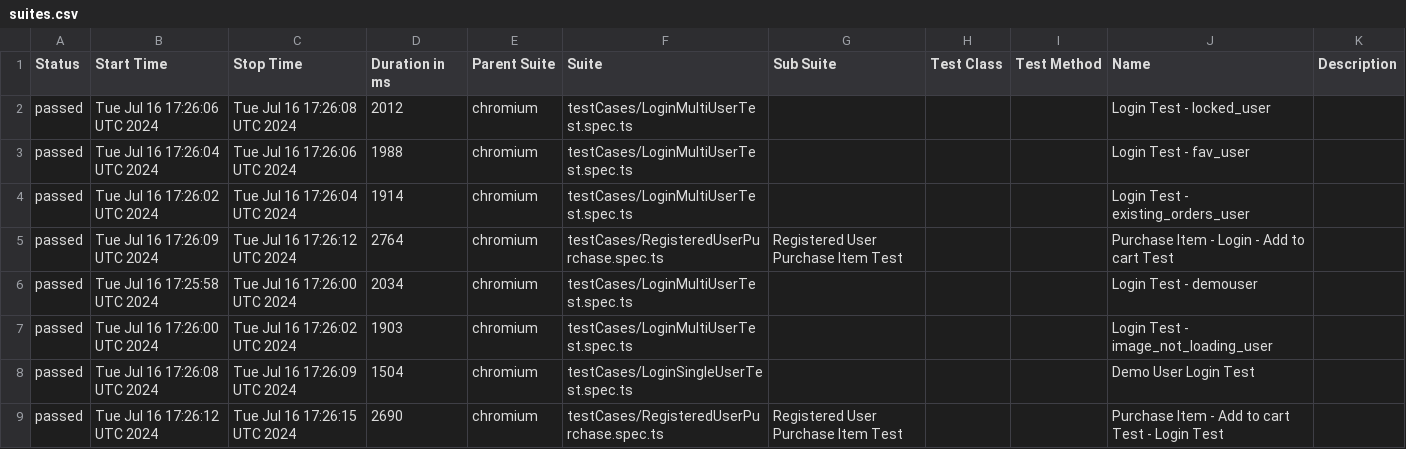
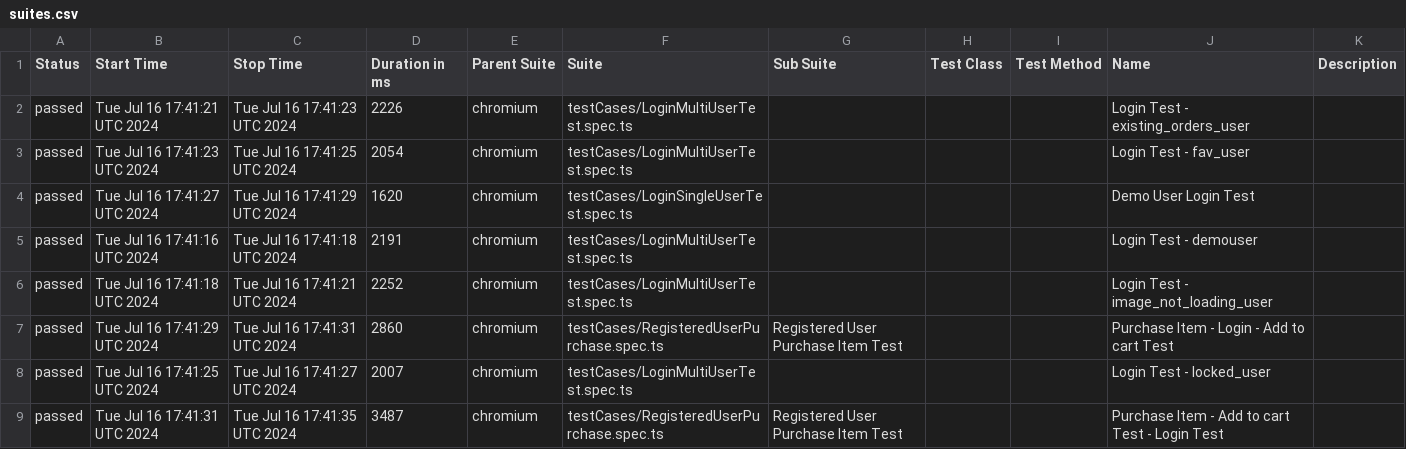
Before and after one commit to manjunathnp/BStackDemo-Playwright-Automation-POM, a CSV file: data/suites.csv, drawn as a sheet.

```diff
--- a/data/suites.csv
+++ b/data/suites.csv
@@ -1,9 +1,9 @@
 "Status","Start Time","Stop Time","Duration in ms","Parent Suite","Suite","Sub Suite","Test Class","Test Method","Name","Description"
-"passed","Tue Jul 16 17:26:06 UTC 2024","Tue Jul 16 17:26:08 UTC 2024","2012","chromium","testCases/LoginMultiUserTest.spec.ts","","","","Login Test - locked_user",""
-"passed","Tue Jul 16 17:26:04 UTC 2024","Tue Jul 16 17:26:06 UTC 2024","1988","chromium","testCases/LoginMultiUserTest.spec.ts","","","","Login Test - fav_user",""
-"passed","Tue Jul 16 17:26:02 UTC 2024","Tue Jul 16 17:26:04 UTC 2024","1914","chromium","testCases/LoginMultiUserTest.spec.ts","","","","Login Test - existing_orders_user",""
-"passed","Tue Jul 16 17:26:09 UTC 2024","Tue Jul 16 17:26:12 UTC 2024","2764","chromium","testCases/RegisteredUserPurchase.spec.ts","Registered User Purchase Item Test","","","Purchase Item - Login - Add to cart Test",""
-"passed","Tue Jul 16 17:25:58 UTC 2024","Tue Jul 16 17:26:00 UTC 2024","2034","chromium","testCases/LoginMultiUserTest.spec.ts","","","","Login Test - demouser",""
-"passed","Tue Jul 16 17:26:00 UTC 2024","Tue Jul 16 17:26:02 UTC 2024","1903","chromium","testCases/LoginMultiUserTest.spec.ts","","","","Login Test - image_not_loading_user",""
-"passed","Tue Jul 16 17:26:08 UTC 2024","Tue Jul 16 17:26:09 UTC 2024","1504","chromium","testCases/LoginSingleUserTest.spec.ts","","","","Demo User Login Test",""
-"passed","Tue Jul 16 17:26:12 UTC 2024","Tue Jul 16 17:26:15 UTC 2024","2690","chromium","testCases/RegisteredUserPurchase.spec.ts","Registered User Purchase Item Test","","","Purchase Item - Add to cart Test - Login Test",""
+"passed","Tue Jul 16 17:41:21 UTC 2024","Tue Jul 16 17:41:23 UTC 2024","2226","chromium","testCases/LoginMultiUserTest.spec.ts","","","","Login Test - existing_orders_user",""
+"passed","Tue Jul 16 17:41:23 UTC 2024","Tue Jul 16 17:41:25 UTC 2024","2054","chromium","testCases/LoginMultiUserTest.spec.ts","","","","Login Test - fav_user",""
+"passed","Tue Jul 16 17:41:27 UTC 2024","Tue Jul 16 17:41:29 UTC 2024","1620","chromium","testCases/LoginSingleUserTest.spec.ts","","","","Demo User Login Test",""
+"passed","Tue Jul 16 17:41:16 UTC 2024","Tue Jul 16 17:41:18 UTC 2024","2191","chromium","testCases/LoginMultiUserTest.spec.ts","","","","Login Test - demouser",""
+"passed","Tue Jul 16 17:41:18 UTC 2024","Tue Jul 16 17:41:21 UTC 2024","2252","chromium","testCases/LoginMultiUserTest.spec.ts","","","","Login Test - image_not_loading_user",""
+"passed","Tue Jul 16 17:41:29 UTC 2024","Tue Jul 16 17:41:31 UTC 2024","2860","chromium","testCases/RegisteredUserPurchase.spec.ts","Registered User Purchase Item Test","","","Purchase Item - Login - Add to cart Test",""
+"passed","Tue Jul 16 17:41:25 UTC 2024","Tue Jul 16 17:41:27 UTC 2024","2007","chromium","testCases/LoginMultiUserTest.spec.ts","","","","Login Test - locked_user",""
+"passed","Tue Jul 16 17:41:31 UTC 2024","Tue Jul 16 17:41:35 UTC 2024","3487","chromium","testCases/RegisteredUserPurchase.spec.ts","Registered User Purchase Item Test","","","Purchase Item - Add to cart Test - Login Test",""
```
Also changed, not shown: 30 other files.
